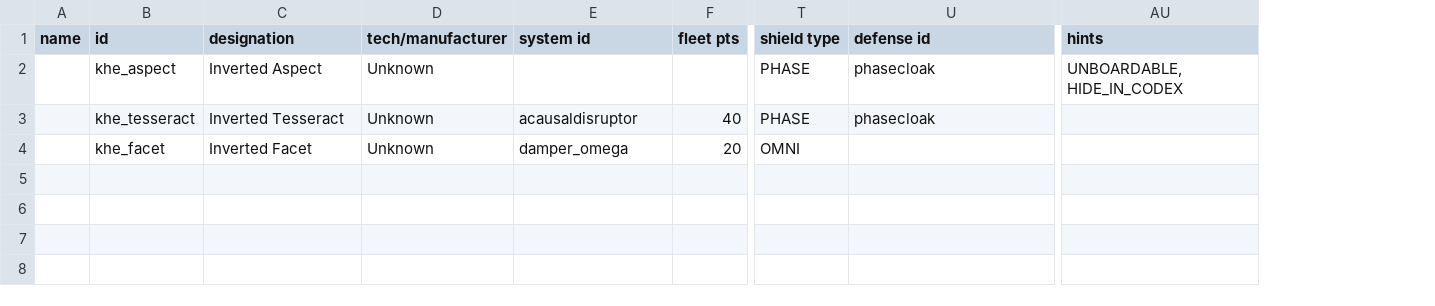
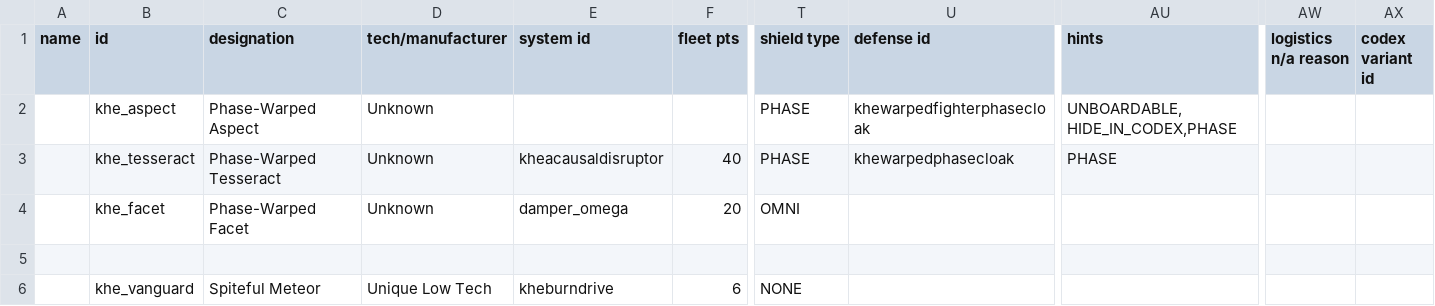
Before and after one commit to Kherae/KheTechMod, a CSV file: data/hulls/ship_data.csv, drawn as a sheet; only a part is shown, gaps mark what is left out; rows hold the shown columns only; the diff names each change by its address in the sheet, - before the commit and + after, or states it on an @@ line.

```diff
--- a/data/hulls/ship_data.csv
+++ b/data/hulls/ship_data.csv
+column AW (logistics n/a reason), empty
+column AX (codex variant id), empty
-C2 (designation): Inverted Aspect
+C2 (designation): Phase-Warped Aspect
-U2 (defense id): phasecloak
+U2 (defense id): khewarpedfighterphasecloak
-AU2 (hints): UNBOARDABLE, HIDE_IN_CODEX
+AU2 (hints): UNBOARDABLE, HIDE_IN_CODEX,PHASE
-C3 (designation): Inverted Tesseract
+C3 (designation): Phase-Warped Tesseract
-E3 (system id): acausaldisruptor
+E3 (system id): kheacausaldisruptor
-U3 (defense id): phasecloak
+U3 (defense id): khewarpedphasecloak
-AU3 (hints): (empty)
+AU3 (hints): PHASE
-C4 (designation): Inverted Facet
+C4 (designation): Phase-Warped Facet
+row 5: (empty)
+row 6:  | khe_vanguard | Spiteful Meteor | Unique Low Tech | kheburndrive | 6 | NONE
```
Also changed, not shown: data/strings/descriptions.csv, 5 other files.
